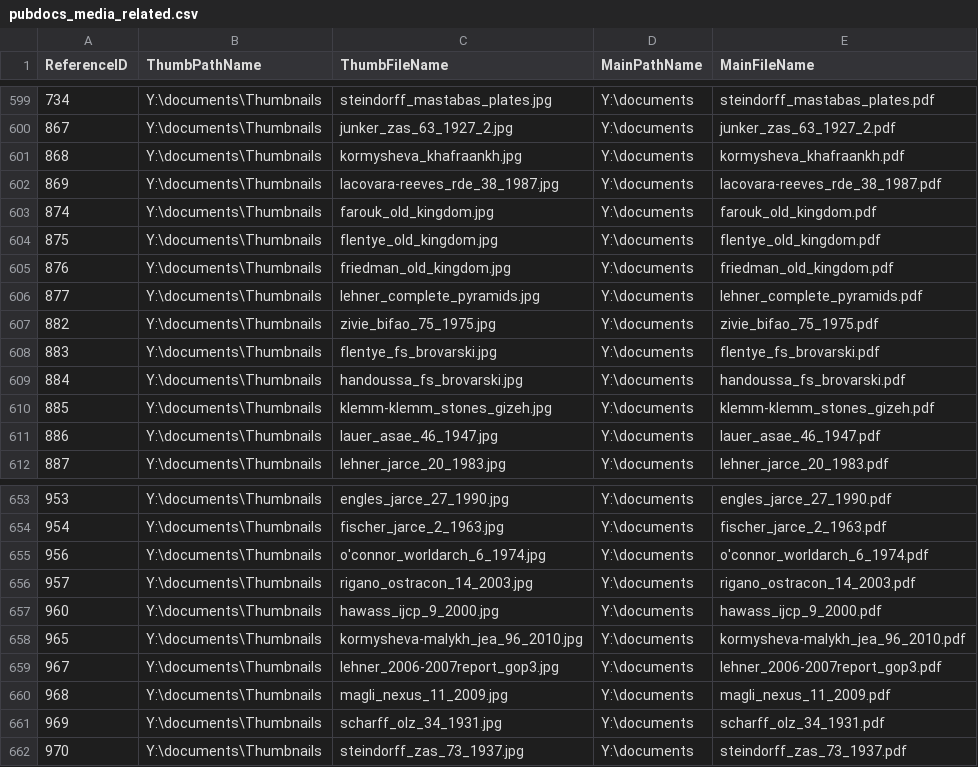
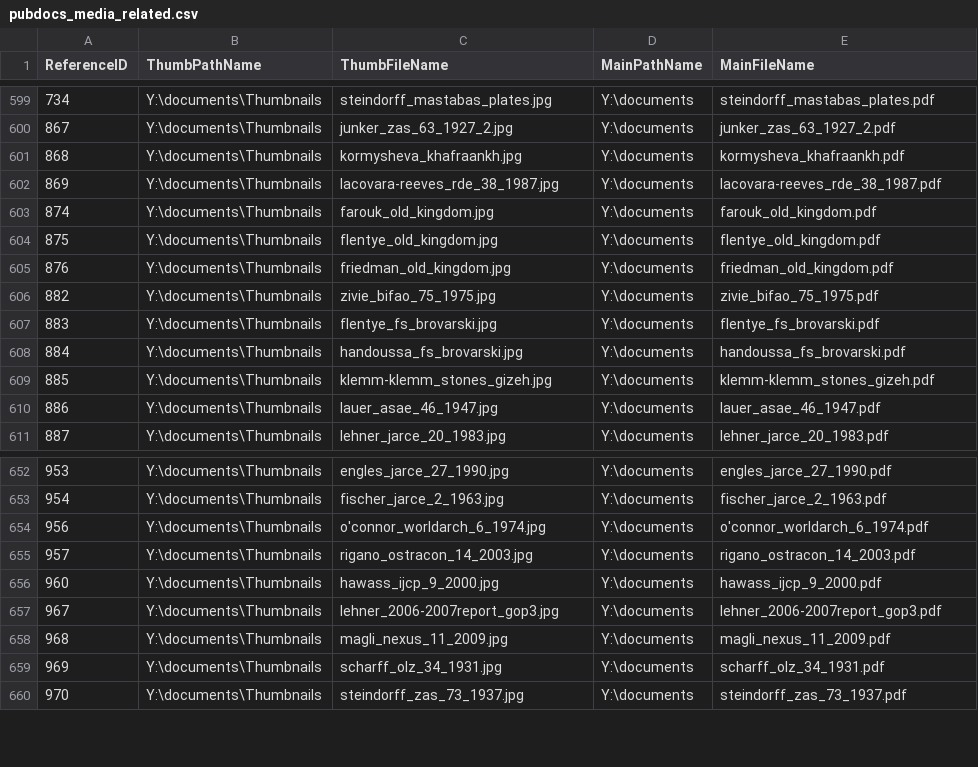
Before and after one commit to artshumrc/giza, a CSV file: data/pubdocs_media_related.csv, drawn as a sheet; only a part is shown, gaps mark what is left out.

```diff
--- a/data/pubdocs_media_related.csv
+++ b/data/pubdocs_media_related.csv
@@ -605,3 +605,2 @@
 876,Y:\documents\Thumbnails,friedman_old_kingdom.jpg,Y:\documents,friedman_old_kingdom.pdf
-877,Y:\documents\Thumbnails,lehner_complete_pyramids.jpg,Y:\documents,lehner_complete_pyramids.pdf
 882,Y:\documents\Thumbnails,zivie_bifao_75_1975.jpg,Y:\documents,zivie_bifao_75_1975.pdf
@@ -657,3 +656,2 @@
 960,Y:\documents\Thumbnails,hawass_ijcp_9_2000.jpg,Y:\documents,hawass_ijcp_9_2000.pdf
-965,Y:\documents\Thumbnails,kormysheva-malykh_jea_96_2010.jpg,Y:\documents,kormysheva-malykh_jea_96_2010.pdf
 967,Y:\documents\Thumbnails,lehner_2006-2007report_gop3.jpg,Y:\documents,lehner_2006-2007report_gop3.pdf
```
Also changed, not shown: data/constituents_altnames.csv, data/objects_altnums.csv, 29 other files.
